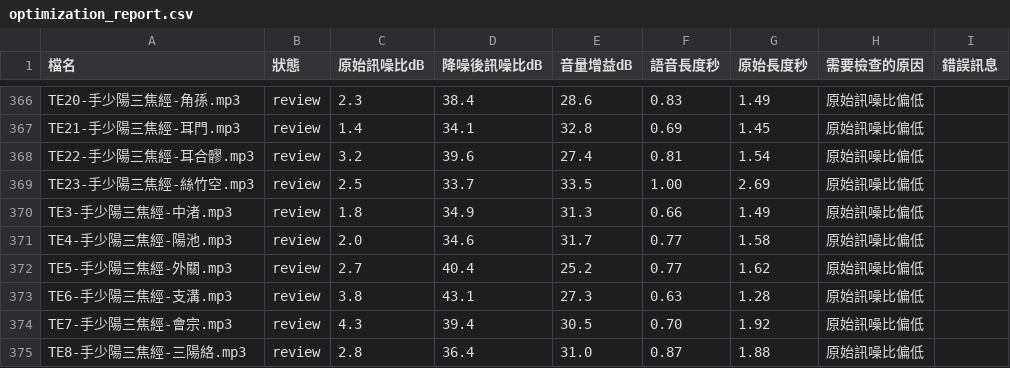
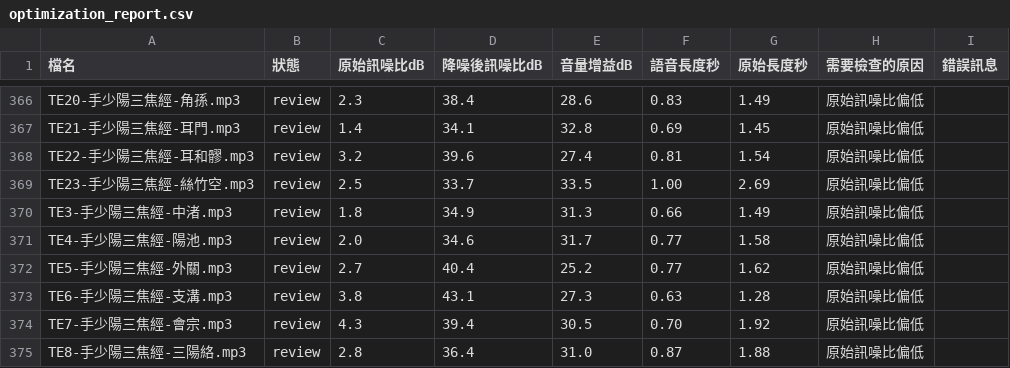
Before and after one commit to eb-barry/Acupuncture-Assistant, a CSV file: assets/audio/Barry/optimization_report.csv, drawn as a sheet; only a part is shown, gaps mark what is left out.

```diff
--- a/assets/audio/Barry/optimization_report.csv
+++ b/assets/audio/Barry/optimization_report.csv
@@ -367,3 +367,3 @@ TE20-手少陽三焦經-角孫.mp3,review,2.3,38.4,28.6,0.83,1.49,原始訊噪
 TE21-手少陽三焦經-耳門.mp3,review,1.4,34.1,32.8,0.69,1.45,原始訊噪比偏低,
-TE22-手少陽三焦經-耳合髎.mp3,review,3.2,39.6,27.4,0.81,1.54,原始訊噪比偏低,
+TE22-手少陽三焦經-耳和髎.mp3,review,3.2,39.6,27.4,0.81,1.54,原始訊噪比偏低,
 TE23-手少陽三焦經-絲竹空.mp3,review,2.5,33.7,33.5,1.00,2.69,原始訊噪比偏低,
```
Also changed, not shown: 7 other files.
